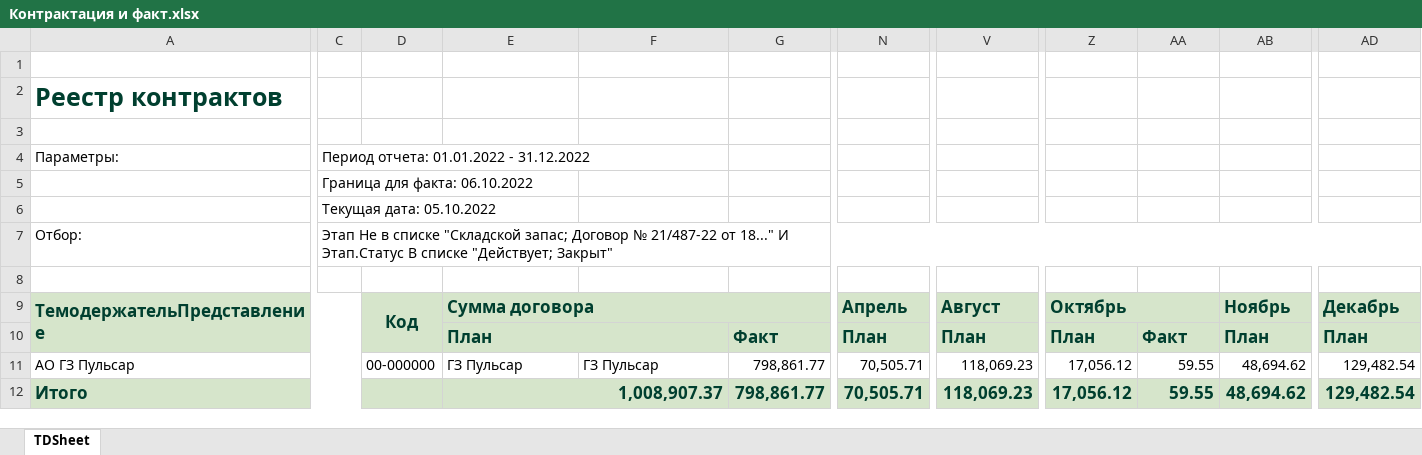
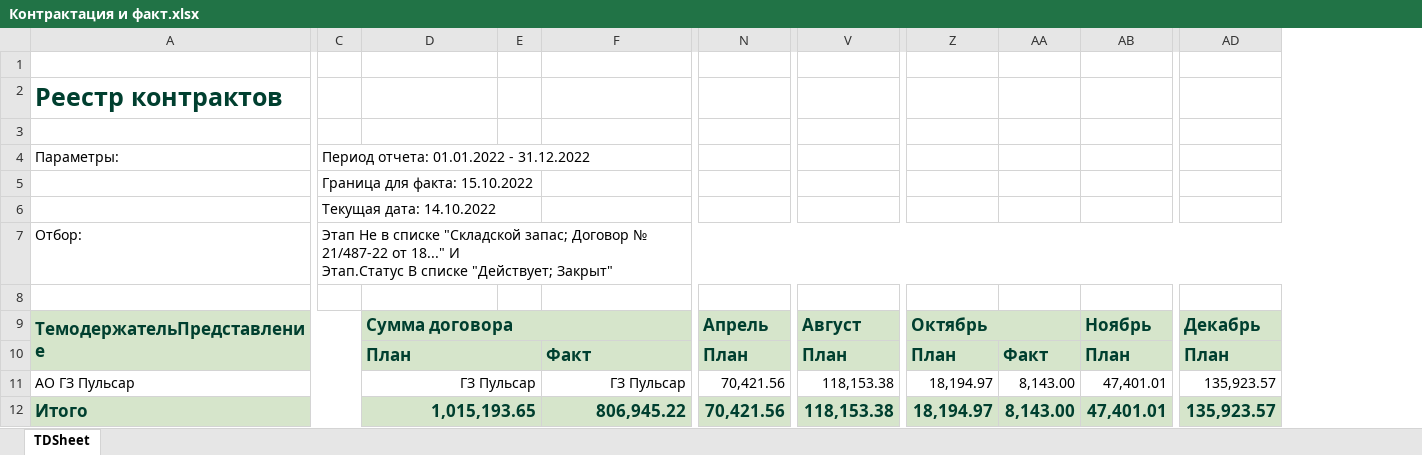
Before and after one commit to asrahmanov/PulsarDataAggregation, an Excel workbook: storage/app/contractAndFact/17/2022/Контрактация и факт.xlsx, sheet TDSheet, drawn as a sheet; only a part is shown, gaps mark what is left out; values as stored, in another font and other column widths than the file's, no borders; removed rows and columns are numbered as before the commit, all else as after; the diff covers the shown part only; the diff names each change by its address in the sheet, - before the commit and + after, or states it on an @@ line.

```diff
--- a/storage/app/contractAndFact/17/2022/Контрактация и факт.xlsx (sheet TDSheet)
+++ b/storage/app/contractAndFact/17/2022/Контрактация и факт.xlsx (sheet TDSheet)
-column D, rows 9-11: Код |  | 00-000000
+column E, empty
-column G, rows 10-12: Факт | 798,861.77 | 798,861.77
-C5: Граница для факта: 06.10.2022
+C5: Граница для факта: 15.10.2022
-C6: Текущая дата: 05.10.2022
+C6: Текущая дата: 14.10.2022
-E10:F10 merged
+D10:E10 merged
-F10: (empty)
+F10: Факт
-D11 alignment: left
+D11 alignment: right
+D11:E11 merged
-F11 alignment: left
+F11 alignment: right
-N11:N12: 70,505.71
+N11:N12: 70,421.56
-V11:V12: 118,069.23
+V11:V12: 118,153.38
-Z11:Z12: 17,056.12
+Z11:Z12: 18,194.97
-AA11:AA12: 59.55
+AA11:AA12: 8,143.00
-AB11:AB12: 48,694.62
+AB11:AB12: 47,401.01
-AD11:AD12: 129,482.54
+AD11:AD12: 135,923.57
-D12: 1,008,907.37
+D12: 1,015,193.65
-E12:F12 merged
+D12:E12 merged
-F12: (empty)
+F12: 806,945.22
```
Also changed, not shown: 1 added column, 2 edited cells and merged cells elsewhere in this sheet, storage/app/contractAndFact/36/2022/Контрактация и факт.xlsx, storage/app/exp/17/2022/Форма по ожидаемой выручке.xlsx, 7 other files.
